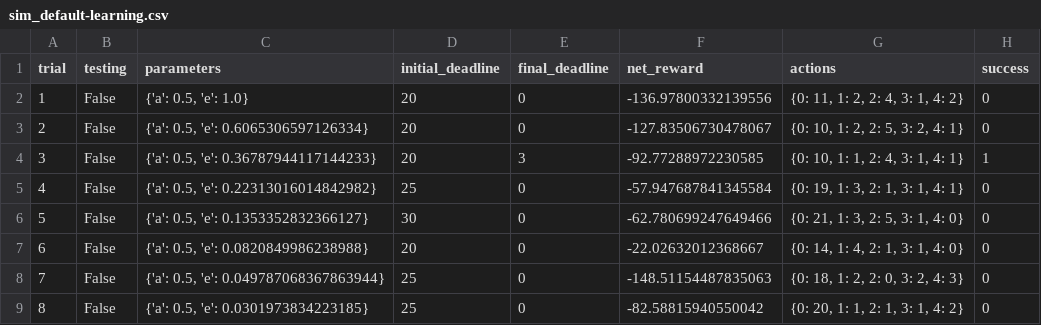
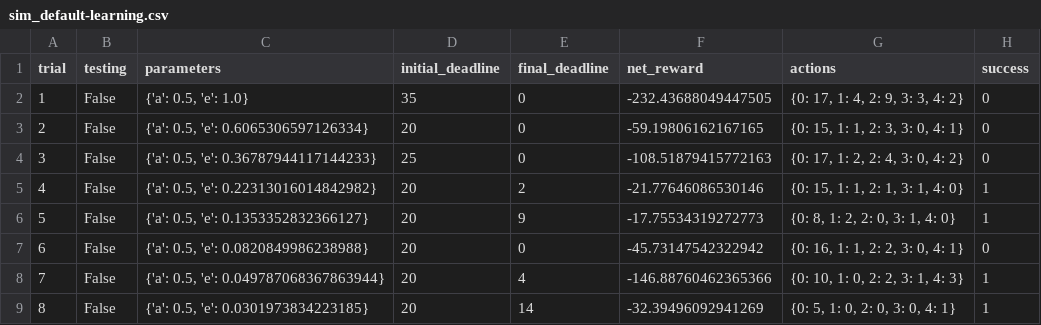
Before and after one commit to DimoMohit/smartcab, a CSV file: logs/sim_default-learning.csv, drawn as a sheet; only a part is shown; the diff covers the shown part only.

```diff
--- a/logs/sim_default-learning.csv
+++ b/logs/sim_default-learning.csv
@@ -1,9 +1,9 @@
 trial,testing,parameters,initial_deadline,final_deadline,net_reward,actions,success
-1,False,"{'a': 0.5, 'e': 1.0}",20,0,-136.97800332139556,"{0: 11, 1: 2, 2: 4, 3: 1, 4: 2}",0
-2,False,"{'a': 0.5, 'e': 0.6065306597126334}",20,0,-127.83506730478067,"{0: 10, 1: 2, 2: 5, 3: 2, 4: 1}",0
-3,False,"{'a': 0.5, 'e': 0.36787944117144233}",20,3,-92.77288972230585,"{0: 10, 1: 1, 2: 4, 3: 1, 4: 1}",1
-4,False,"{'a': 0.5, 'e': 0.22313016014842982}",25,0,-57.947687841345584,"{0: 19, 1: 3, 2: 1, 3: 1, 4: 1}",0
-5,False,"{'a': 0.5, 'e': 0.1353352832366127}",30,0,-62.780699247649466,"{0: 21, 1: 3, 2: 5, 3: 1, 4: 0}",0
-6,False,"{'a': 0.5, 'e': 0.0820849986238988}",20,0,-22.02632012368667,"{0: 14, 1: 4, 2: 1, 3: 1, 4: 0}",0
-7,False,"{'a': 0.5, 'e': 0.049787068367863944}",25,0,-148.51154487835063,"{0: 18, 1: 2, 2: 0, 3: 2, 4: 3}",0
-8,False,"{'a': 0.5, 'e': 0.0301973834223185}",25,0,-82.58815940550042,"{0: 20, 1: 1, 2: 1, 3: 1, 4: 2}",0
+1,False,"{'a': 0.5, 'e': 1.0}",35,0,-232.43688049447505,"{0: 17, 1: 4, 2: 9, 3: 3, 4: 2}",0
+2,False,"{'a': 0.5, 'e': 0.6065306597126334}",20,0,-59.19806162167165,"{0: 15, 1: 1, 2: 3, 3: 0, 4: 1}",0
+3,False,"{'a': 0.5, 'e': 0.36787944117144233}",25,0,-108.51879415772163,"{0: 17, 1: 2, 2: 4, 3: 0, 4: 2}",0
+4,False,"{'a': 0.5, 'e': 0.22313016014842982}",20,2,-21.77646086530146,"{0: 15, 1: 1, 2: 1, 3: 1, 4: 0}",1
+5,False,"{'a': 0.5, 'e': 0.1353352832366127}",20,9,-17.75534319272773,"{0: 8, 1: 2, 2: 0, 3: 1, 4: 0}",1
+6,False,"{'a': 0.5, 'e': 0.0820849986238988}",20,0,-45.73147542322942,"{0: 16, 1: 1, 2: 2, 3: 0, 4: 1}",0
+7,False,"{'a': 0.5, 'e': 0.049787068367863944}",20,4,-146.88760462365366,"{0: 10, 1: 0, 2: 2, 3: 1, 4: 3}",1
+8,False,"{'a': 0.5, 'e': 0.0301973834223185}",20,14,-32.39496092941269,"{0: 5, 1: 0, 2: 0, 3: 0, 4: 1}",1
```
Also changed, not shown: 73 edited cells elsewhere in this file, logs/sim_no-learning.csv, 6 other files.
